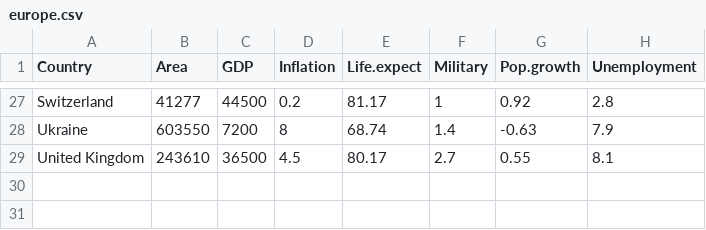
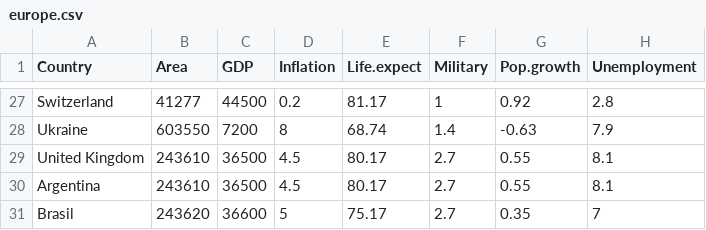
Before and after one commit to elianparedes/sia, a CSV file: tp4/data/europe.csv, drawn as a sheet; only a part is shown, gaps mark what is left out; the diff names each change by its address in the sheet, - before the commit and + after, or states it on an @@ line.

```diff
--- a/tp4/data/europe.csv
+++ b/tp4/data/europe.csv
+row 30: Argentina | 243610 | 36500 | 4.5 | 80.17 | 2.7 | 0.55 | 8.1
+row 31: Brasil | 243620 | 36600 | 5 | 75.17 | 2.7 | 0.35 | 7
```
Also changed, not shown: 4 other files.
